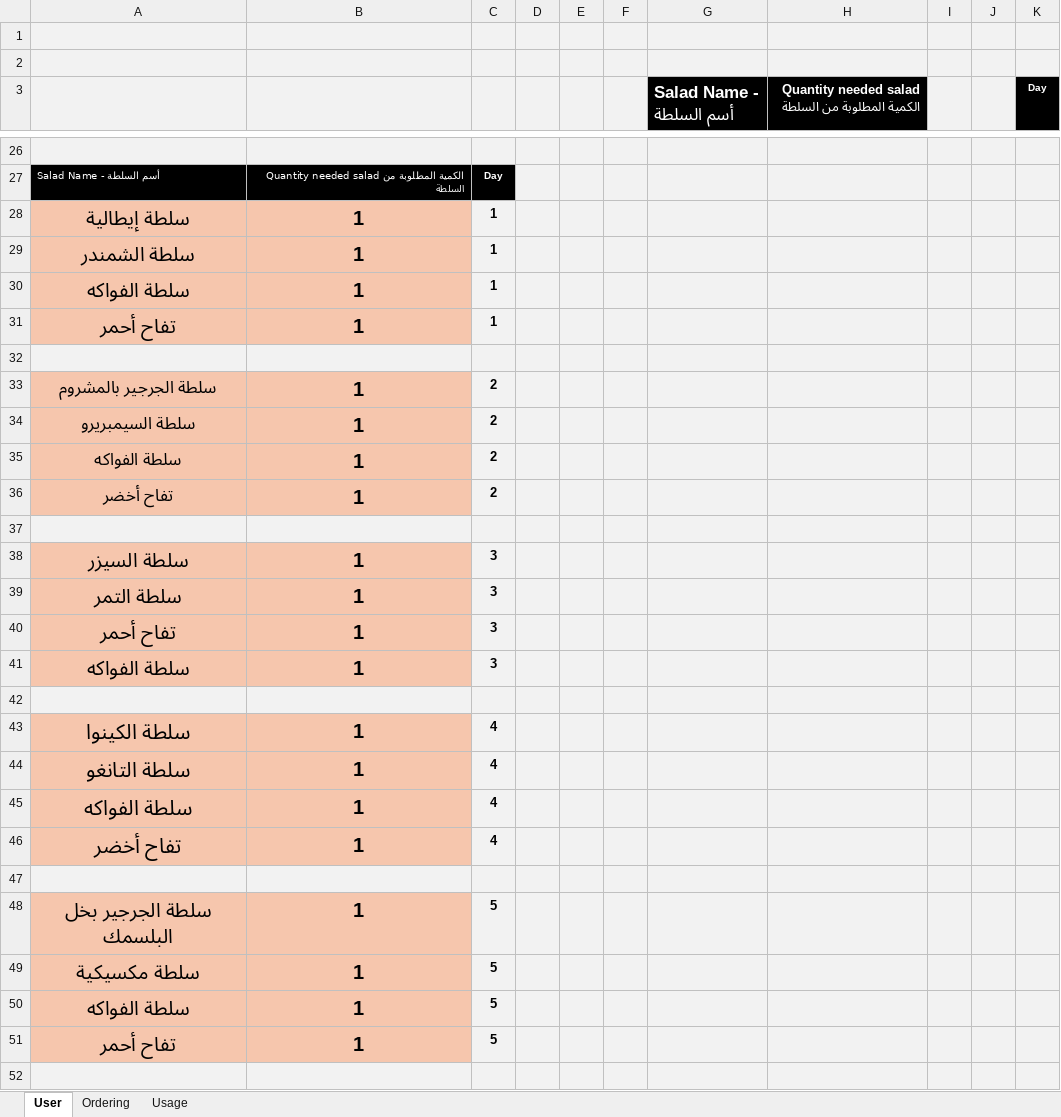
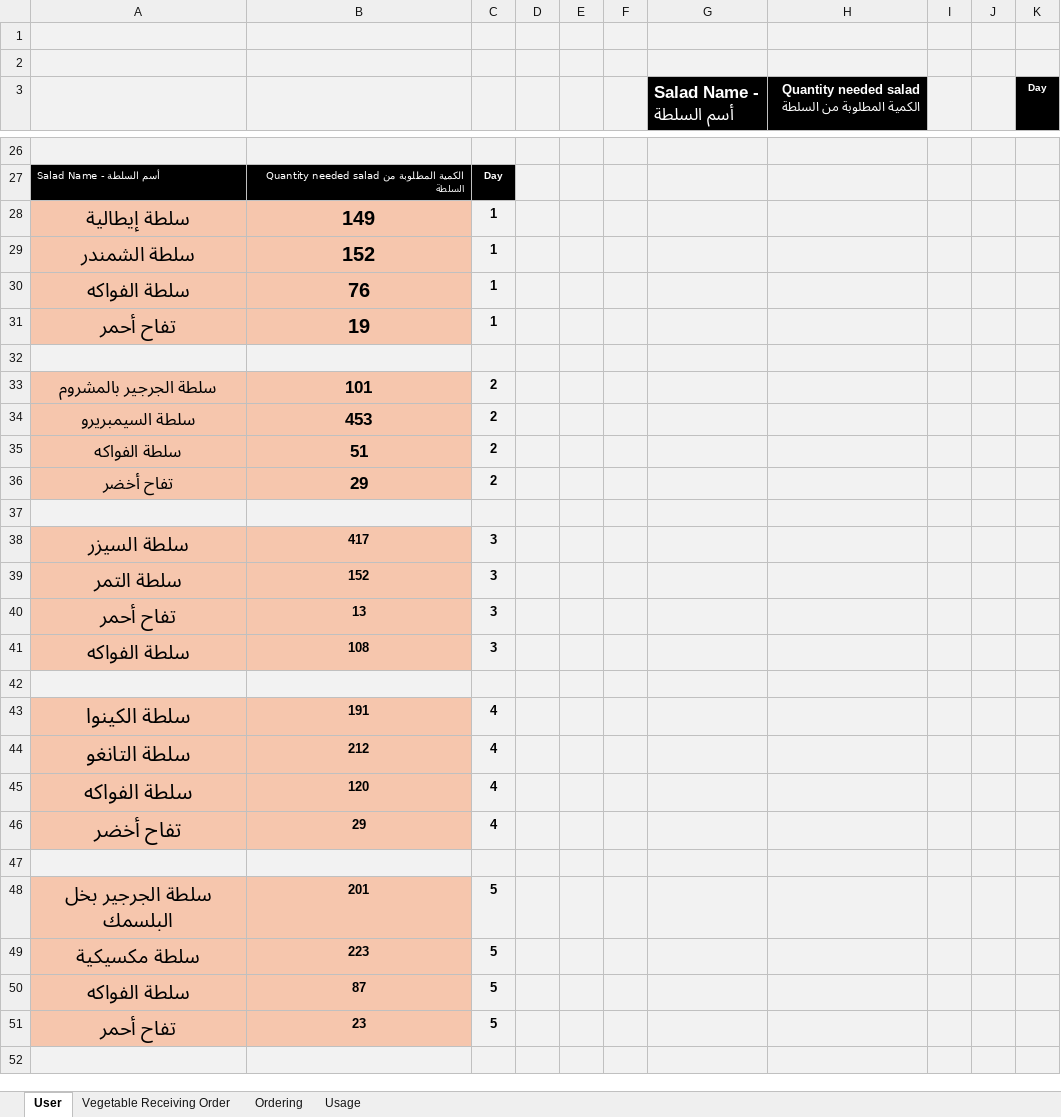
Before and after one commit to amirafathyd-hash/octa-food-backend, an Excel workbook: data/Salads_Order_Costing.xlsm, sheet User, drawn as a sheet; only a part is shown, gaps mark what is left out; values as stored, in another font and other column widths than the file's, no borders; table styles not drawn; the diff covers the shown part only; the diff names each change by its address in the sheet, - before the commit and + after, or states it on an @@ line.

Commit message:
Salads_Order_Costing.xlsm

```diff
--- a/data/Salads_Order_Costing.xlsm (sheet User)
+++ b/data/Salads_Order_Costing.xlsm (sheet User)
+sheet tab: Vegetable Receiving Order
-B28: 1
+B28: 149
-B29: 1
+B29: 152
-B30: 1
+B30: 76
-B31: 1
+B31: 19
-B33: 1
+B33: 101
@@ B33:B36 text size: smaller @@
-B34: 1
+B34: 453
-B35: 1
+B35: 51
-B36: 1
+B36: 29
-B38: 1
+B38: 417
@@ B38:B41 text size: smaller @@
-B39: 1
+B39: 152
-B40: 1
+B40: 13
-B41: 1
+B41: 108
-B43: 1
+B43: 191
@@ B43:B46 text size: smaller @@
-B44: 1
+B44: 212
-B45: 1
+B45: 120
-B46: 1
+B46: 29
-B48: 1
+B48: 201
@@ B48:B51 text size: smaller @@
-B49: 1
+B49: 223
-B50: 1
+B50: 87
-B51: 1
+B51: 23
```
Also changed, not shown: 19 added rows, 19 removed rows, 18 edited cells and cell formats elsewhere in this sheet, sheet Usage, sheet Ordering, formulas that keep their value, charts or pictures.
